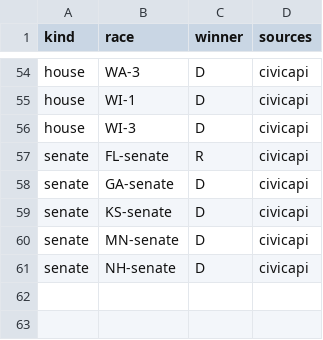
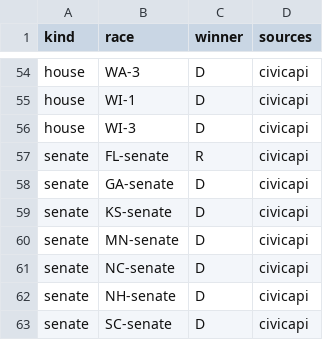
Before and after one commit to danbaer0413-cpu/election-needle, a CSV file: data/calls_pending.csv, drawn as a sheet; only a part is shown, gaps mark what is left out.

```diff
--- a/data/calls_pending.csv
+++ b/data/calls_pending.csv
@@ -60,2 +60,4 @@ senate,KS-senate,D,civicapi
 senate,MN-senate,D,civicapi
+senate,NC-senate,D,civicapi
 senate,NH-senate,D,civicapi
+senate,SC-senate,D,civicapi
```
Also changed, not shown: data/auto_calls.csv, data/auto_calls_log.csv, 12 other files.
